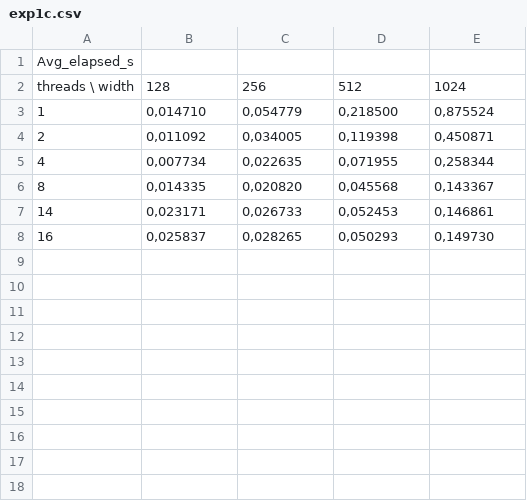
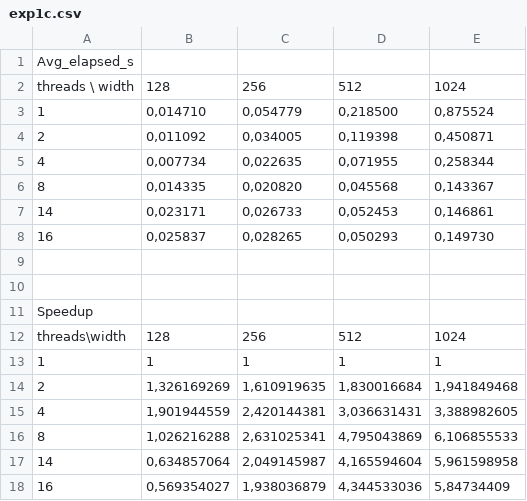
Before and after one commit to AlisaKarlova/cse305-falling-sand, a CSV file: benchmarks/results/exp1c.csv, drawn as a sheet; the diff names each change by its address in the sheet, - before the commit and + after, or states it on an @@ line.

```diff
--- a/benchmarks/results/exp1c.csv
+++ b/benchmarks/results/exp1c.csv
+row 9: (empty)
+row 10: (empty)
+row 11: Speedup
+row 12: threads\width | 128 | 256 | 512 | 1024
+row 13: 1 | 1 | 1 | 1 | 1
+row 14: 2 | 1,326169269 | 1,610919635 | 1,830016684 | 1,941849468
+row 15: 4 | 1,901944559 | 2,420144381 | 3,036631431 | 3,388982605
+row 16: 8 | 1,026216288 | 2,631025341 | 4,795043869 | 6,106855533
+row 17: 14 | 0,634857064 | 2,049145987 | 4,165594604 | 5,961598958
+row 18: 16 | 0,569354027 | 1,938036879 | 4,344533036 | 5,84734409
```
Also changed, not shown: 3 other files.
